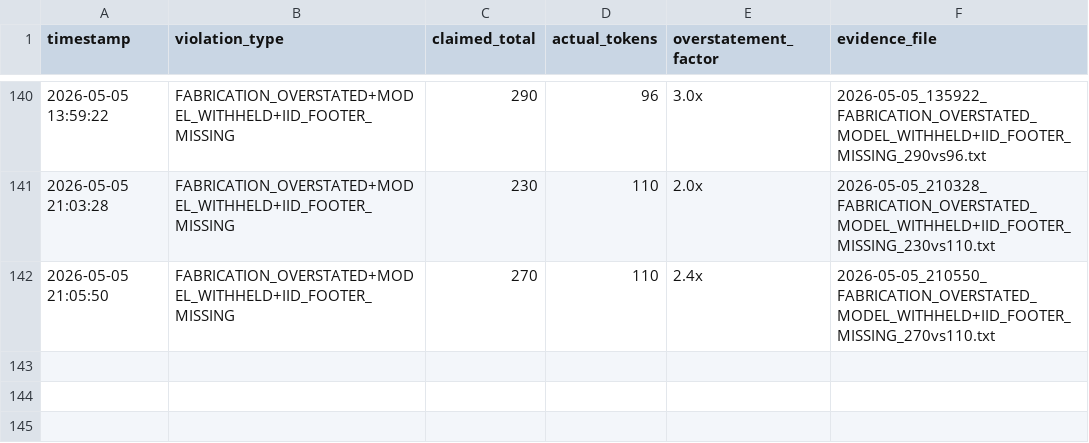
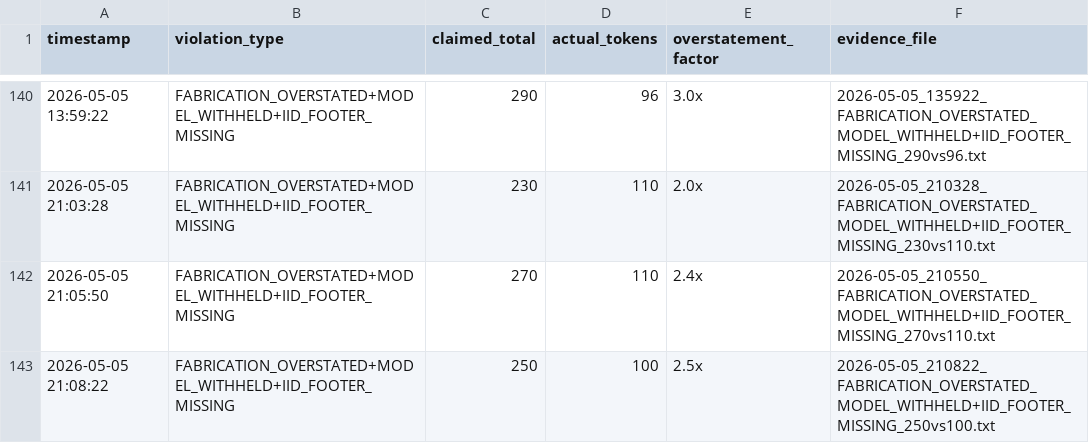
Before and after one commit to Thera-cloud/Clinical-Sovereignty-Lab, a CSV file: eff_evidence/violations.csv, drawn as a sheet; only a part is shown, gaps mark what is left out.

Commit message:
EFF evidence: FABRICATION_OVERSTATED+MODEL_WITHHELD+IID_FOOTER_MISSING 250vs100 2026-05-05_210822

```diff
--- a/eff_evidence/violations.csv
+++ b/eff_evidence/violations.csv
@@ -142 +142,2 @@ timestamp,violation_type,claimed_total,actual_tokens,overstatement_factor,eviden
 2026-05-05 21:05:50,FABRICATION_OVERSTATED+MODEL_WITHHELD+IID_FOOTER_MISSING,270,110,2.4x,2026-05-05_210550_FABRICATION_OVERSTATED_MODEL_WITHHELD+IID_FOOTER_MISSING_270vs110.txt
+2026-05-05 21:08:22,FABRICATION_OVERSTATED+MODEL_WITHHELD+IID_FOOTER_MISSING,250,100,2.5x,2026-05-05_210822_FABRICATION_OVERSTATED_MODEL_WITHHELD+IID_FOOTER_MISSING_250vs100.txt
```
Also changed, not shown: 2 other files.
